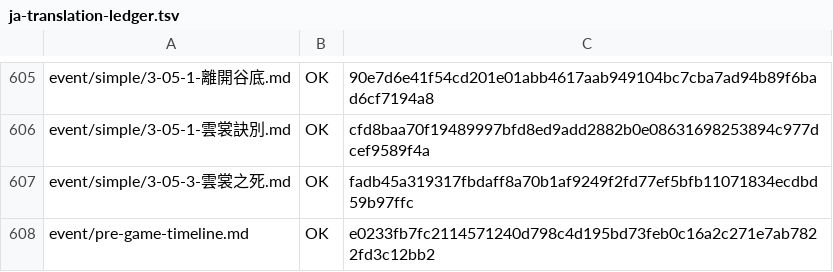
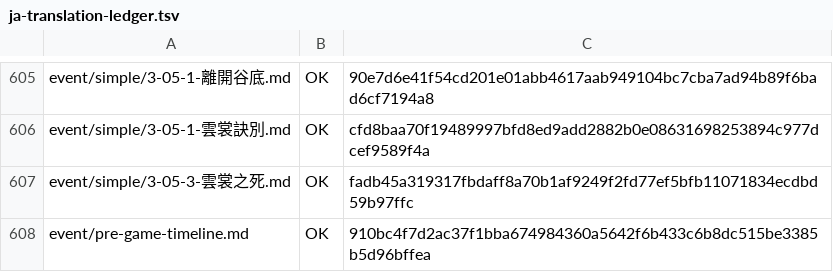
Before and after one commit to NEXTAltair/LoM-wiki, a TSV file: tools/ja-translation-ledger.tsv, drawn as a sheet; only a part is shown, gaps mark what is left out.

```diff
--- a/tools/ja-translation-ledger.tsv
+++ b/tools/ja-translation-ledger.tsv
@@ -607,2 +607,2 @@ event/simple/3-05-1-雲裳訣別.md	OK	cfd8baa70f19489997bfd8ed9add2882b0e086316
 event/simple/3-05-3-雲裳之死.md	OK	fadb45a319317fbdaff8a70b1af9249f2fd77ef5bfb11071834ecdbd59b97ffc
-event/pre-game-timeline.md	OK	e0233fb7fc2114571240d798c4d195bd73feb0c16a2c271e7ab7822fd3c12bb2
+event/pre-game-timeline.md	OK	910bc4f7d2ac37f1bba674984360a5642f6b433c6b8dc515be3385b5d96bffea
```
Also changed, not shown: 1 other file.
